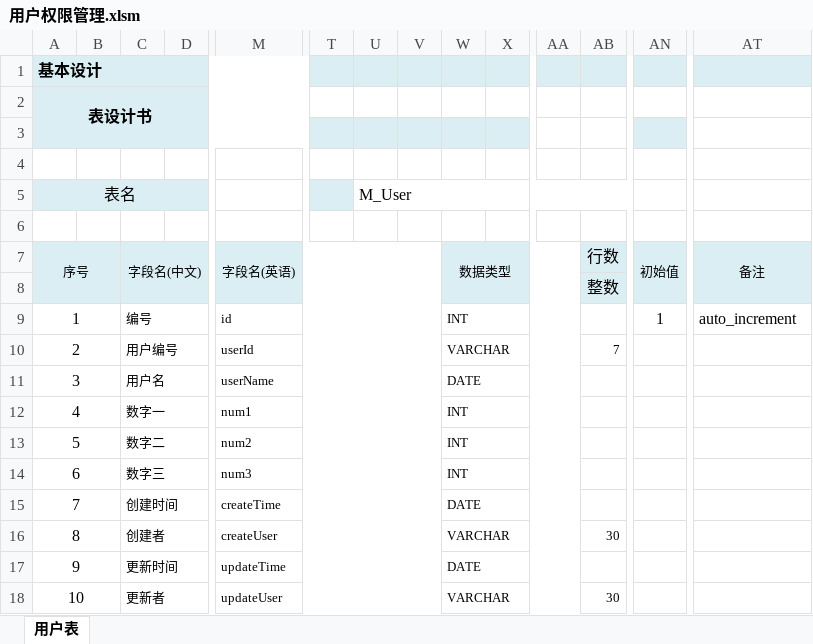
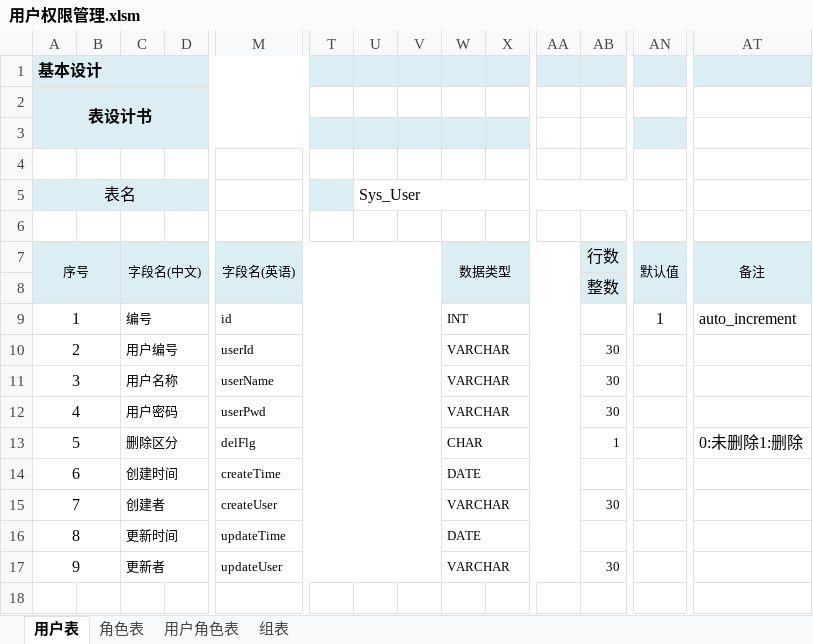
Before and after one commit to gaozhenchuan/itesting, an Excel workbook: src/main/resources/mapper/database/表设计/系统表/用户权限管理/用户权限管理.xlsm, sheet 用户表, drawn as a sheet; only a part is shown, gaps mark what is left out; values as stored, in another font and other column widths than the file's, no borders; removed rows and columns are numbered as before the commit, all else as after; rows hold the shown columns only; the diff names each change by its address in the sheet, - before the commit and + after, or states it on an @@ line.

```diff
--- a/src/main/resources/mapper/database/表设计/系统表/用户权限管理/用户权限管理.xlsm (sheet 用户表)
+++ b/src/main/resources/mapper/database/表设计/系统表/用户权限管理/用户权限管理.xlsm (sheet 用户表)
+sheet tab: 角色表
+sheet tab: 用户角色表
+sheet tab: 组表
-U5: M_User
+U5: Sys_User
-AN7: 初始值
+AN7: 默认值
-AB10: 7
+AB10: 30
-C11: 用户名
+C11: 用户名称
-W11: DATE
+W11: VARCHAR
-AB11: (empty)
+AB11: 30
-row 12: 4 |  | 数字一 |  | num1 |  |  |  | INT
-row 13: 5 |  | 数字二 |  | num2 |  |  |  | INT
-row 14: 6 |  | 数字三 |  | num3 |  |  |  | INT
+row 12: 4 |  | 用户密码 |  | userPwd |  |  |  | VARCHAR |  |  | 30
+row 13: 5 |  | 删除区分 |  | delFlg |  |  |  | CHAR |  |  | 1 |  | 0:未删除1:删除
@@ column A (基本设计) renumbered from row 14 down @@
```
Also changed, not shown: 2 other files.
